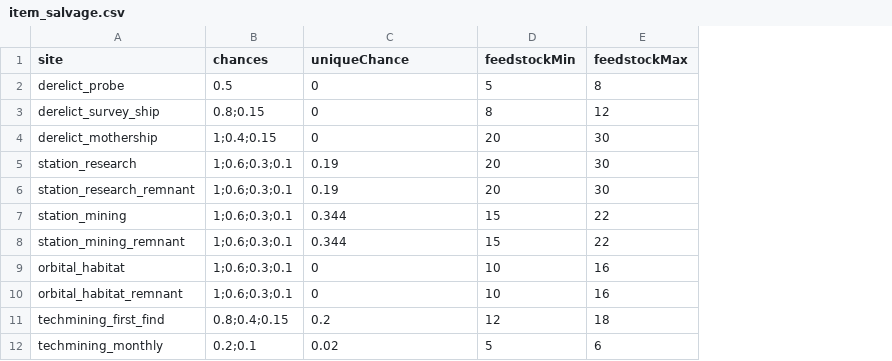
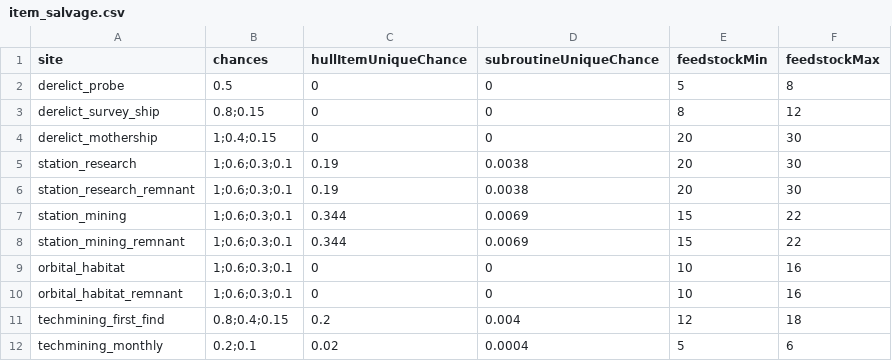
Before and after one commit to ExiledPortals/ExiledSector, a CSV file: data/config/exiledSector/item_salvage.csv, drawn as a sheet; only a part is shown; the diff names each change by its address in the sheet, - before the commit and + after, or states it on an @@ line.

```diff
--- a/data/config/exiledSector/item_salvage.csv
+++ b/data/config/exiledSector/item_salvage.csv
+column D (subroutineUniqueChance), rows 2-12: 0 | 0 | 0 | 0.0038 | 0.0038 | 0.0069 | 0.0069 | 0 | 0 | 0.004 | 0.0004
-C1: uniqueChance
+C1: hullItemUniqueChance
```
Also changed, not shown: data/config/exiledSector/battle_loot.csv, data/config/exiledSector/compat/salvage/assortment_of_things.csv, 29 other files.
